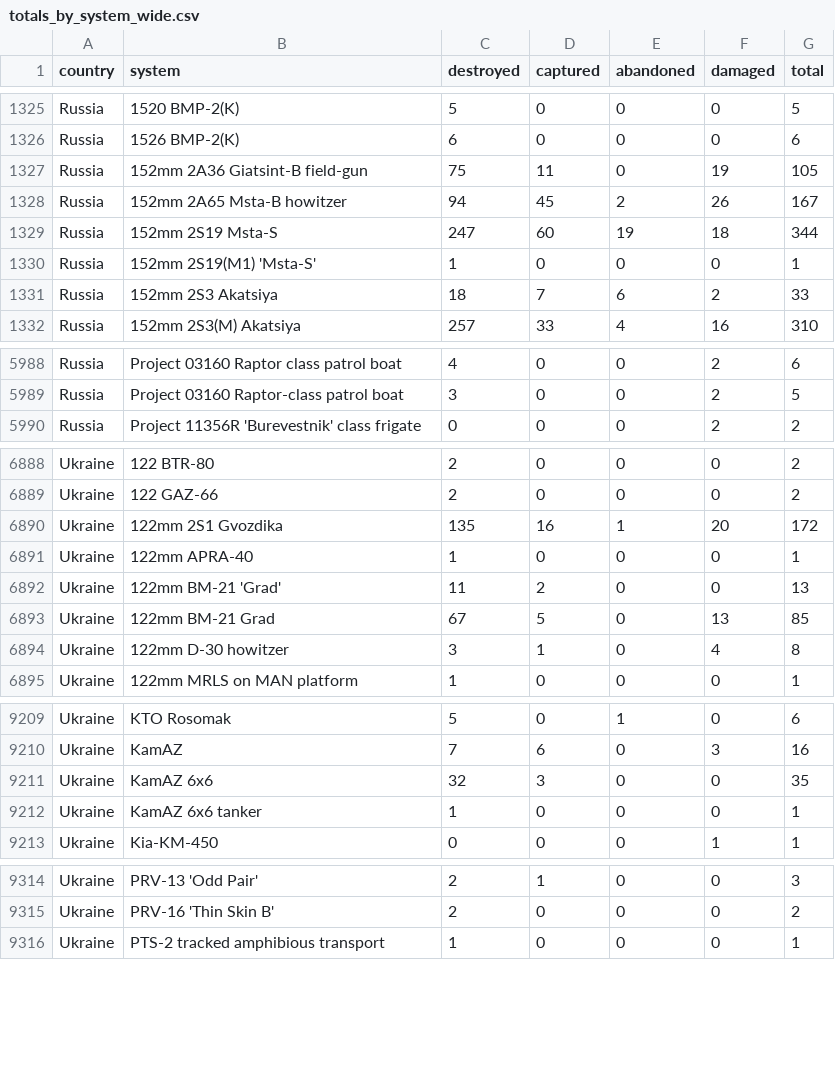
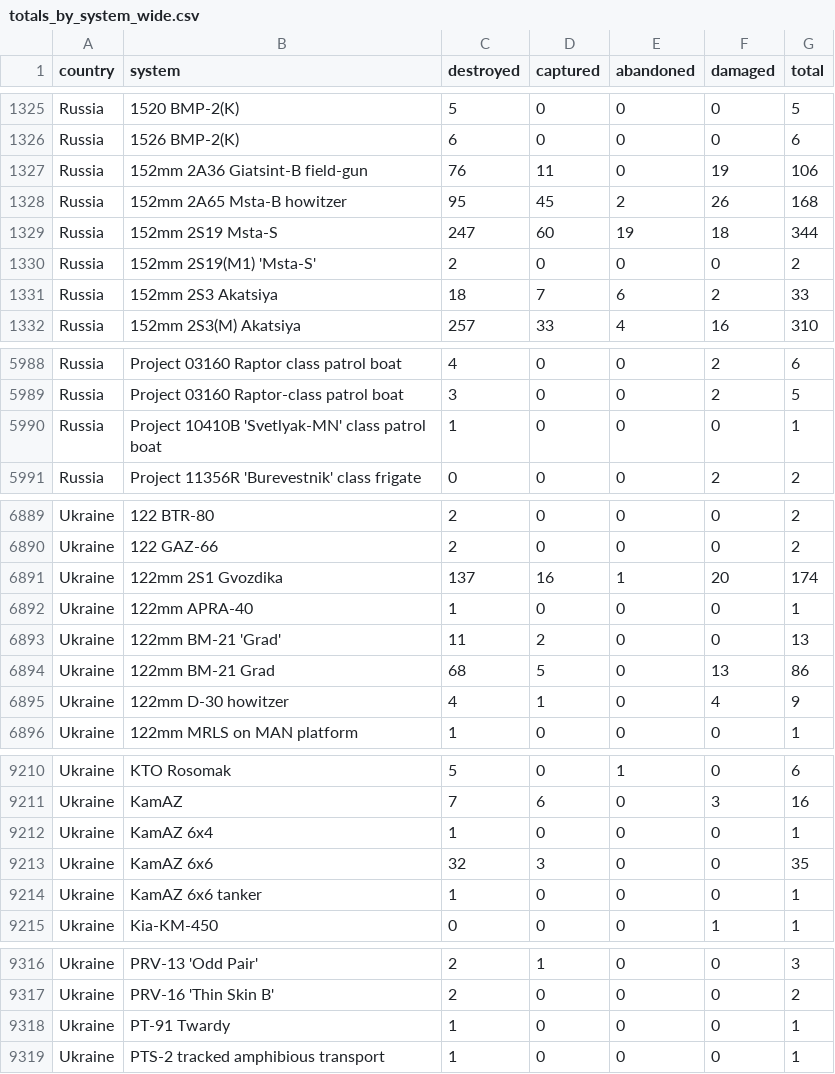
Before and after one commit to KuleRucket/scrape_oryx, a CSV file: outputfiles/totals_by_system_wide.csv, drawn as a sheet; only a part is shown, gaps mark what is left out; the diff covers the shown part only.

```diff
--- a/outputfiles/totals_by_system_wide.csv
+++ b/outputfiles/totals_by_system_wide.csv
@@ -1326,6 +1326,6 @@ Russia,1520 BMP-2(K),5,0,0,0,5
 Russia,1526 BMP-2(K),6,0,0,0,6
-Russia,152mm 2A36 Giatsint-B field-gun,75,11,0,19,105
-Russia,152mm 2A65 Msta-B howitzer,94,45,2,26,167
+Russia,152mm 2A36 Giatsint-B field-gun,76,11,0,19,106
+Russia,152mm 2A65 Msta-B howitzer,95,45,2,26,168
 Russia,152mm 2S19 Msta-S,247,60,19,18,344
-Russia,152mm 2S19(M1) 'Msta-S',1,0,0,0,1
+Russia,152mm 2S19(M1) 'Msta-S',2,0,0,0,2
 Russia,152mm 2S3 Akatsiya,18,7,6,2,33
@@ -5989,2 +5989,3 @@ Russia,Project 03160 Raptor class patrol boat,4,0,0,2,6
 Russia,Project 03160 Raptor-class patrol boat,3,0,0,2,5
+Russia,Project 10410B 'Svetlyak-MN' class patrol boat,1,0,0,0,1
 Russia,Project 11356R 'Burevestnik' class frigate,0,0,0,2,2
@@ -6889,7 +6890,7 @@ Ukraine,122 BTR-80,2,0,0,0,2
 Ukraine,122 GAZ-66,2,0,0,0,2
-Ukraine,122mm 2S1 Gvozdika,135,16,1,20,172
+Ukraine,122mm 2S1 Gvozdika,137,16,1,20,174
 Ukraine,122mm APRA-40,1,0,0,0,1
 Ukraine,122mm BM-21 'Grad',11,2,0,0,13
-Ukraine,122mm BM-21 Grad,67,5,0,13,85
-Ukraine,122mm D-30 howitzer,3,1,0,4,8
+Ukraine,122mm BM-21 Grad,68,5,0,13,86
+Ukraine,122mm D-30 howitzer,4,1,0,4,9
 Ukraine,122mm MRLS on MAN platform,1,0,0,0,1
@@ -9210,2 +9211,3 @@ Ukraine,KTO Rosomak,5,0,1,0,6
 Ukraine,KamAZ,7,6,0,3,16
+Ukraine,KamAZ 6x4,1,0,0,0,1
 Ukraine,KamAZ 6x6,32,3,0,0,35
@@ -9315,2 +9317,3 @@ Ukraine,PRV-13 'Odd Pair',2,1,0,0,3
 Ukraine,PRV-16 'Thin Skin B',2,0,0,0,2
+Ukraine,PT-91 Twardy,1,0,0,0,1
 Ukraine,PTS-2 tracked amphibious transport,1,0,0,0,1
```
Also changed, not shown: 96 edited cells elsewhere in this file, inputfiles/daily_count_baseline.csv, outputfiles/daily_count.csv, 3 other files.
